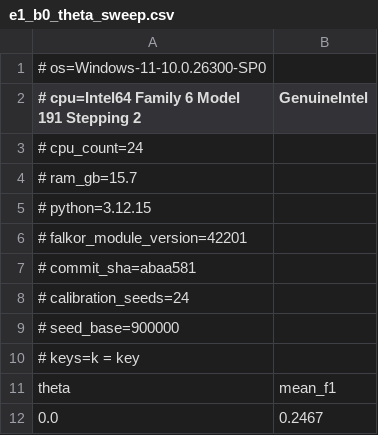
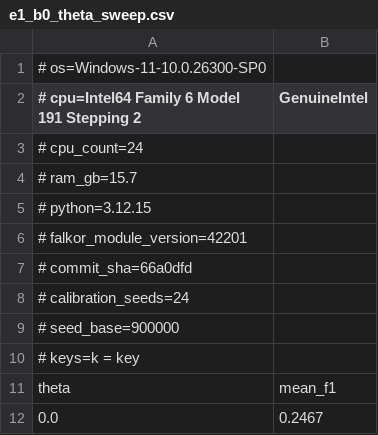
Before and after one commit to Vedant817/pedigree, a CSV file: evals/results/e1_b0_theta_sweep.csv, drawn as a sheet; only a part is shown.

Commit message:
F-14 E2: capture-fidelity model (edge drops, read window) + report + numbers

```diff
--- a/evals/results/e1_b0_theta_sweep.csv
+++ b/evals/results/e1_b0_theta_sweep.csv
@@ -6,3 +6,3 @@
 # falkor_module_version=42201
-# commit_sha=abaa581
+# commit_sha=66a0dfd
 # calibration_seeds=24
```
Also changed, not shown: evals/results/e1_samples.csv, evals/results/e1_semantics.csv, 9 other files.
